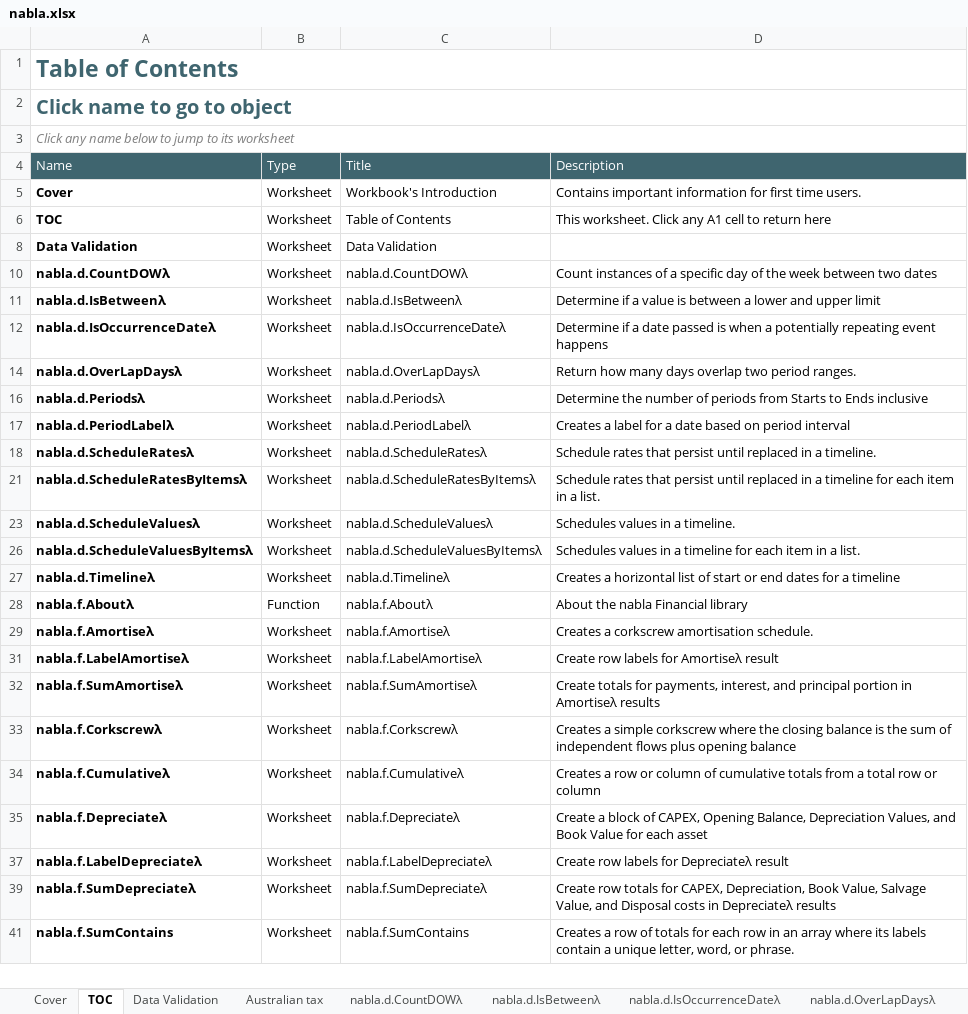
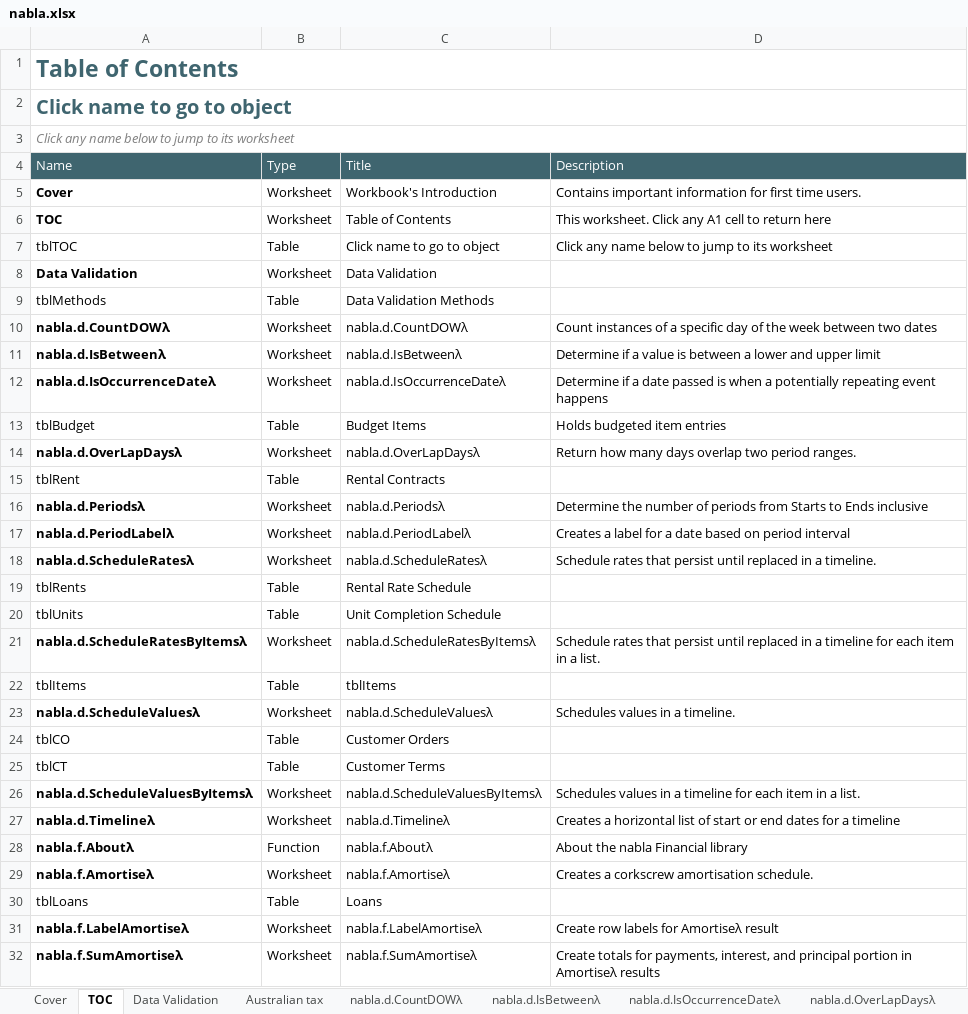
Before and after one commit to ryanduguid/Ozzit, an Excel workbook: nabla.xlsx, sheet TOC, drawn as a sheet; only a part is shown; the shorter side is filled out with more unchanged rows; values as stored, in another font and other column widths than the file's, no borders; charts and pictures and conditional formats and table styles not drawn; the diff covers the shown part only; the diff names each change by its address in the sheet, - before the commit and + after, or states it on an @@ line.

Commit message:
Open the table of contents unfiltered
Upstream saved the TOC with its Type slicer restricted to Worksheet, so the
workbook opened with 16 of 66 entries hidden, every one of them describing a
table, with nothing on screen to say they existed.

The stored filter criteria and the stored row visibility also disagreed. Excel
trusts row flags on open and does not re-apply criteria, so the row retyped
from Worksheet to Function in the first round stayed visible although the
criteria excluded it, and would have vanished the moment anyone touched the
slicer.

Drops the filterColumn and unhides the 16 rows. The autoFilter element itself
stays, because the Type slicer binds to it; with no criteria it has nothing
applied.

The slicer was never at fault. Driven over COM it filters exclusively and
correctly: 1 Function, 16 Table, 49 Worksheet, and clearing restores all 66.

Verified: opens 66 of 66 visible, FilterMode false, no hidden rows, all three
slicer items selected; 1,129 formulas recalculate with 0 error cells;
138/138 assertions pass.

```diff
--- a/nabla.xlsx (sheet TOC)
+++ b/nabla.xlsx (sheet TOC)
@@ row 7 unhidden: tblTOC | Table | Click name to go to object | Click any name below to jump to its worksheet @@
@@ row 9 unhidden: tblMethods | Table | Data Validation Methods @@
@@ row 13 unhidden: tblBudget | Table | Budget Items | Holds budgeted item entries @@
@@ row 15 unhidden: tblRent | Table | Rental Contracts @@
@@ row 19 unhidden: tblRents | Table | Rental Rate Schedule @@
@@ row 20 unhidden: tblUnits | Table | Unit Completion Schedule @@
@@ row 22 unhidden: tblItems | Table | tblItems @@
@@ row 24 unhidden: tblCO | Table | Customer Orders @@
@@ row 25 unhidden: tblCT | Table | Customer Terms @@
@@ row 30 unhidden: tblLoans | Table | Loans @@
```
Also changed, not shown: 6 hidden or unhidden rows elsewhere in this sheet, 2 other files.
